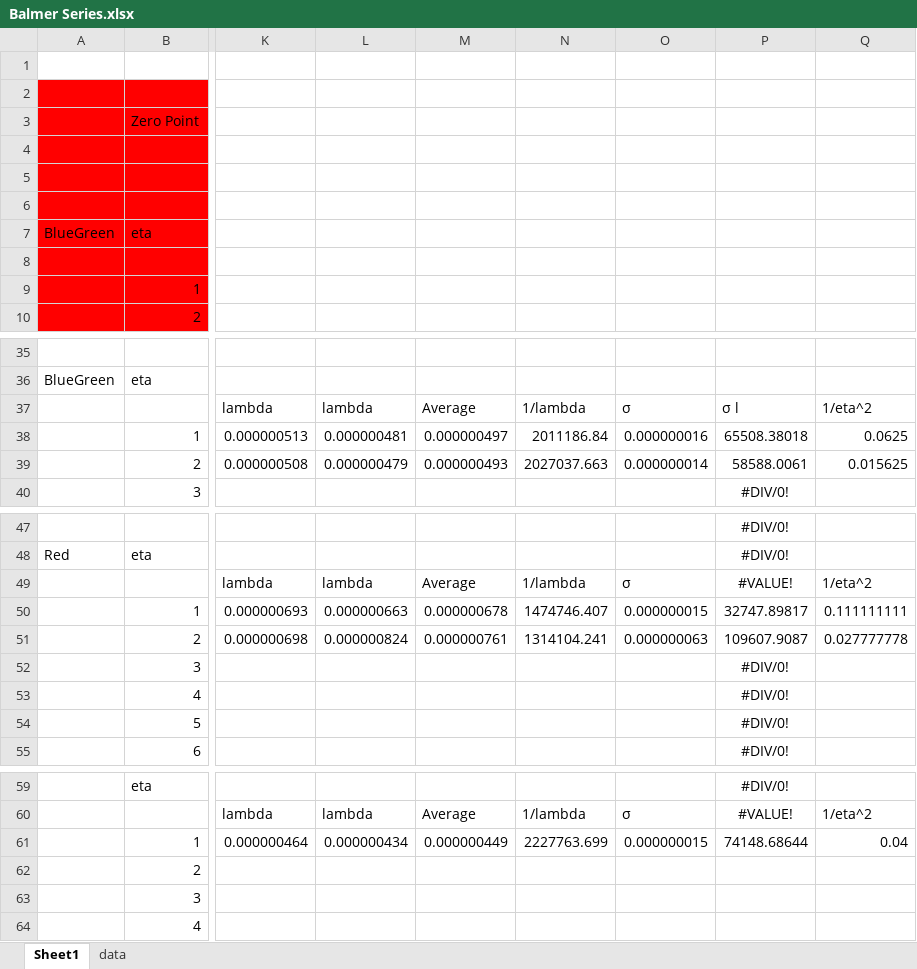
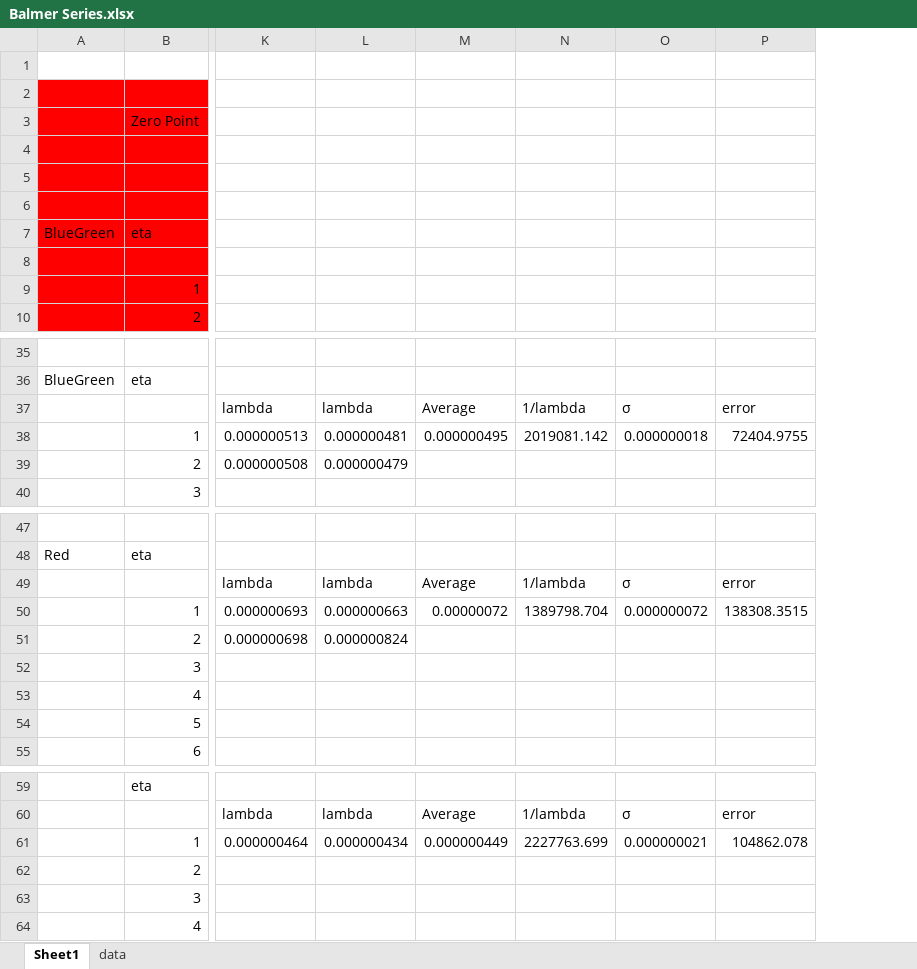
Before and after one commit to karl2805/Computational-Physics, an Excel workbook: 5_Balmer_Series/Balmer Series.xlsx, sheet Sheet1, drawn as a sheet; only a part is shown, gaps mark what is left out; values as stored, in another font and other column widths than the file's, no borders; removed rows and columns are numbered as before the commit, all else as after; the diff names each change by its address in the sheet, - before the commit and + after, or states it on an @@ line.

```diff
--- a/5_Balmer_Series/Balmer Series.xlsx (sheet Sheet1)
+++ b/5_Balmer_Series/Balmer Series.xlsx (sheet Sheet1)
-column P, rows 37-40: σ l | 65508.38018 | 58588.0061 | #DIV/0!; rows 47-55: #DIV/0! | #DIV/0! | #VALUE! | 32747.89817 | 109607.9087 | #DIV/0! | #DIV/0! | #DIV/0! | #DIV/0!; rows 59-61: #DIV/0! | #VALUE! | 74148.68644
-column Q, rows 37-39: 1/eta^2 | 0.0625 | 0.015625; rows 49-51: 1/eta^2 | 0.111111111 | 0.027777778; rows 60-61: 1/eta^2 | 0.04
+column P, rows 37-38: error | 72404.9755; rows 49-50: error | 138308.3515; rows 60-61: error | 104862.078
-M38: 0.000000497
+M38: 0.000000495
-N38: 2011186.84
+N38: 2019081.142
-O38: 0.000000016
+O38: 0.000000018
-M39: 0.000000493
+M39: (empty)
-N39: 2027037.663
+N39: (empty)
-O39: 0.000000014
+O39: (empty)
-M50: 0.000000678
+M50: 0.00000072
-N50: 1474746.407
+N50: 1389798.704
-O50: 0.000000015
+O50: 0.000000072
-M51: 0.000000761
+M51: (empty)
-N51: 1314104.241
+N51: (empty)
-O51: 0.000000063
+O51: (empty)
-O61: 0.000000015
+O61: 0.000000021
```
Also changed, not shown: 18 other files.
